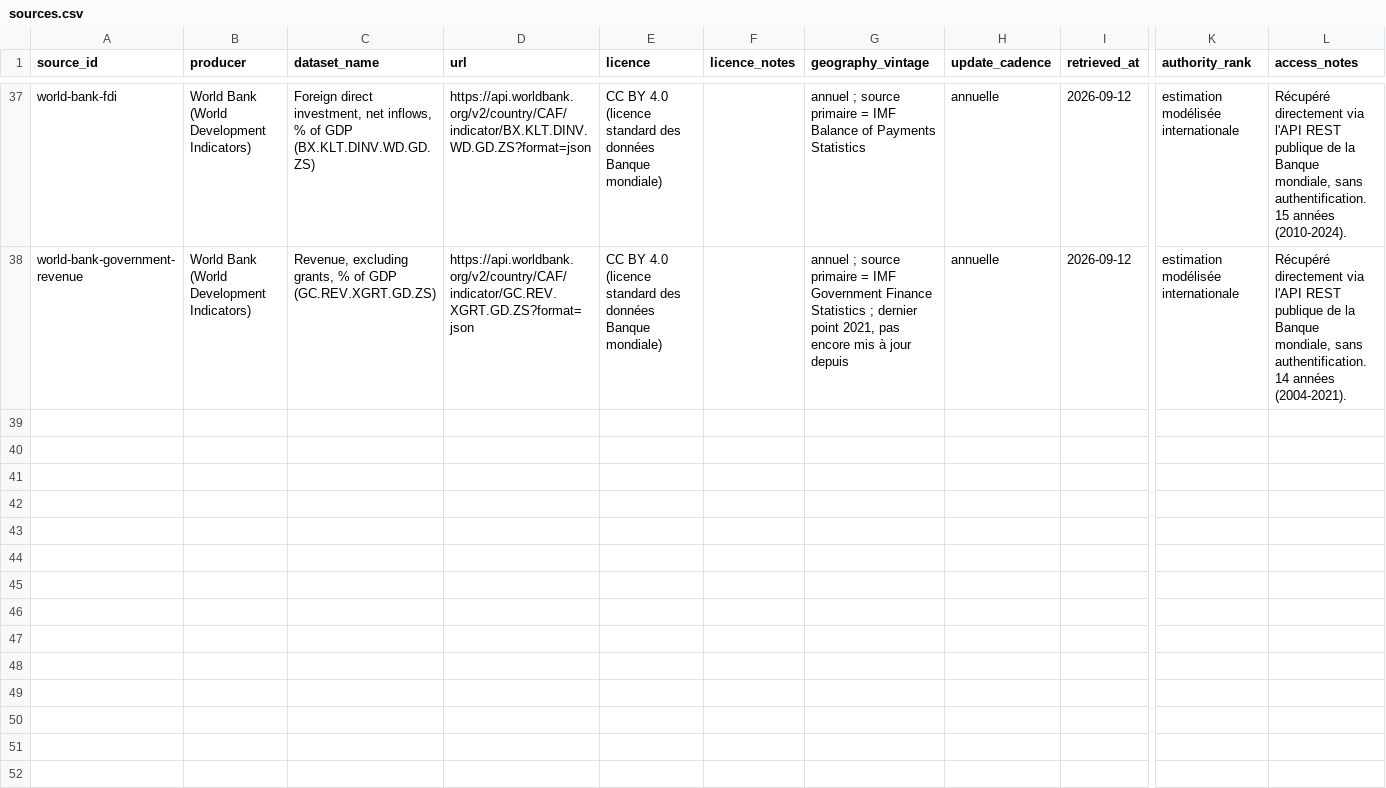
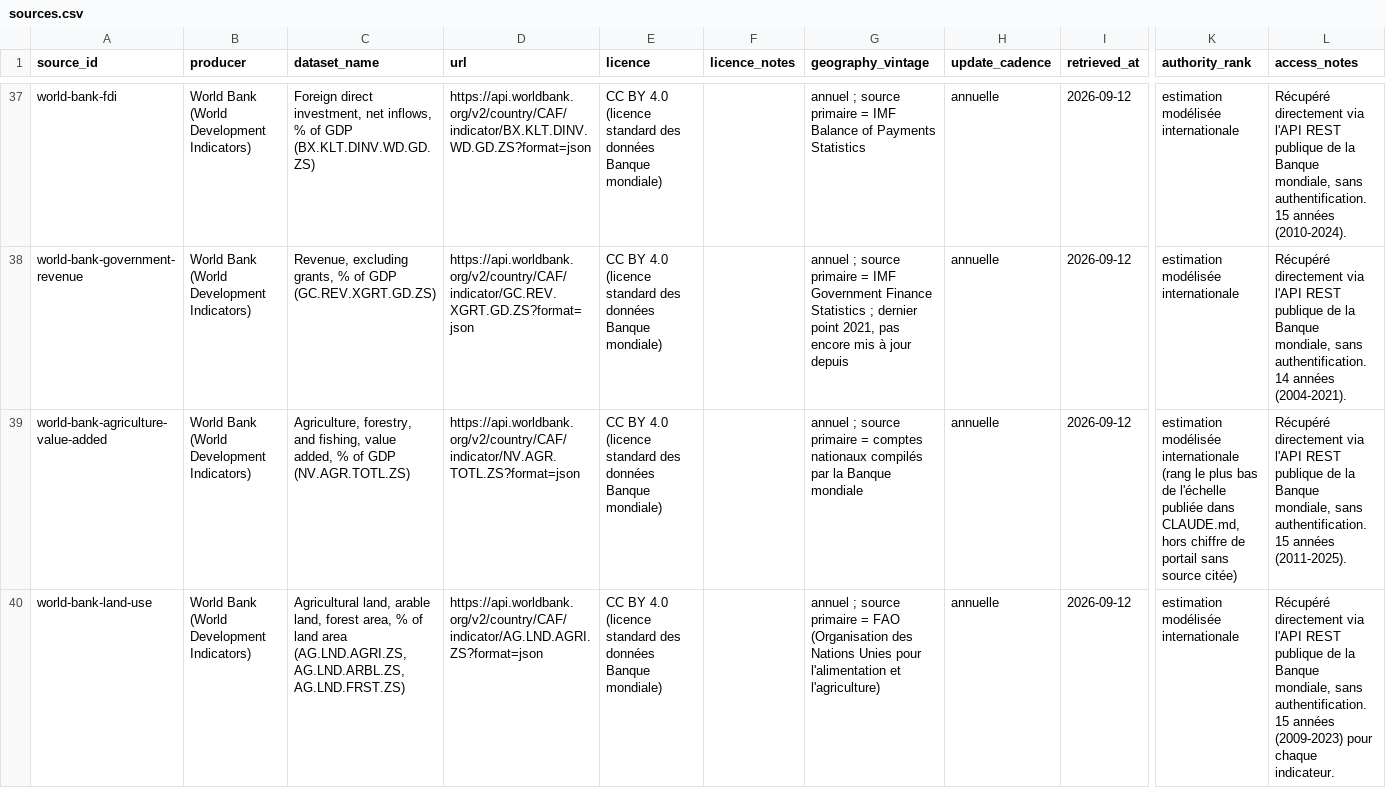
Before and after one commit to jpzolabe/car-data-atlas, a CSV file: data/sources.csv, drawn as a sheet; only a part is shown, gaps mark what is left out; rows hold the shown columns only; the diff covers the shown part only; the diff names each change by its address in the sheet, - before the commit and + after, or states it on an @@ line.

Commit message:
feat: add agriculture theme -- all 7 sitemap themes now exist
Third and last brand-new theme this pass. 9 World Bank/FAO indicators,
each confirmed live for CAF before adding, categories ordered terres
et ressources -> production -> emploi et alimentation. Emploi agricole
(66% of total employment) is the headline -- the single most
characteristic fact about CAR's economy.

Third unit family after economie's %/US$ split: this page has %,
"indice" (food production index) and kg/ha (cereal yield, fertilizer
use). formatValue() branches by indicator_id, same pattern as
economie.astro.

Caught a numeric precision bug matching the earlier French-agreement
fixes: consommation_engrais's real value (~0.044 kg/ha) rounded to a
misleading "0,0" at the 1-decimal precision every other indicator
uses. Fixed with a per-indicator decimal-places field in
AGRICULTURE_LABELS (pipeline/sentences.py), matched in the page's own
card display so the visible number and generated sentence agree.

Richest, freshest of the three new themes this pass -- no genuinely
stale indicator, unlike sante's 2011 hospital-bed figure or economie's
3-point poverty series.

All 7 sitemap themes now exist: population, prix, infrastructures,
education, sante, economie, agriculture -- 58 indicators total, up
from 4 at the start of this session's completion pass.

```diff
--- a/data/sources.csv
+++ b/data/sources.csv
+row 39: world-bank-agriculture-value-added | World Bank (World Development Indicators) | Agriculture, forestry, and fishing, value added, % of GDP (NV.AGR.TOTL.ZS) | https://api.worldbank.org/v2/country/CAF/indicator/NV.AGR.TOTL.ZS?format=json | CC BY 4.0 (licence standard des données Banque mondiale) |  | annuel ; source primaire = comptes nationaux compilés par la Banque mondiale | annuelle | 2026-09-12 | estimation modélisée internationale (rang le plus bas de l'échelle publiée dans CLAUDE.md, hors chiffre de portail sans source citée) | Récupéré directement via l'API REST publique de la Banque mondiale, sans authentification. 15 années (2011-2025).
+row 40: world-bank-land-use | World Bank (World Development Indicators) | Agricultural land, arable land, forest area, % of land area (AG.LND.AGRI.ZS, AG.LND.ARBL.ZS, AG.LND.FRST.ZS) | https://api.worldbank.org/v2/country/CAF/indicator/AG.LND.AGRI.ZS?format=json | CC BY 4.0 (licence standard des données Banque mondiale) |  | annuel ; source primaire = FAO (Organisation des Nations Unies pour l'alimentation et l'agriculture) | annuelle | 2026-09-12 | estimation modélisée internationale | Récupéré directement via l'API REST publique de la Banque mondiale, sans authentification. 15 années (2009-2023) pour chaque indicateur.
```
Also changed, not shown: 5 added rows elsewhere in this file, data/indicators.csv, 18 other files.
